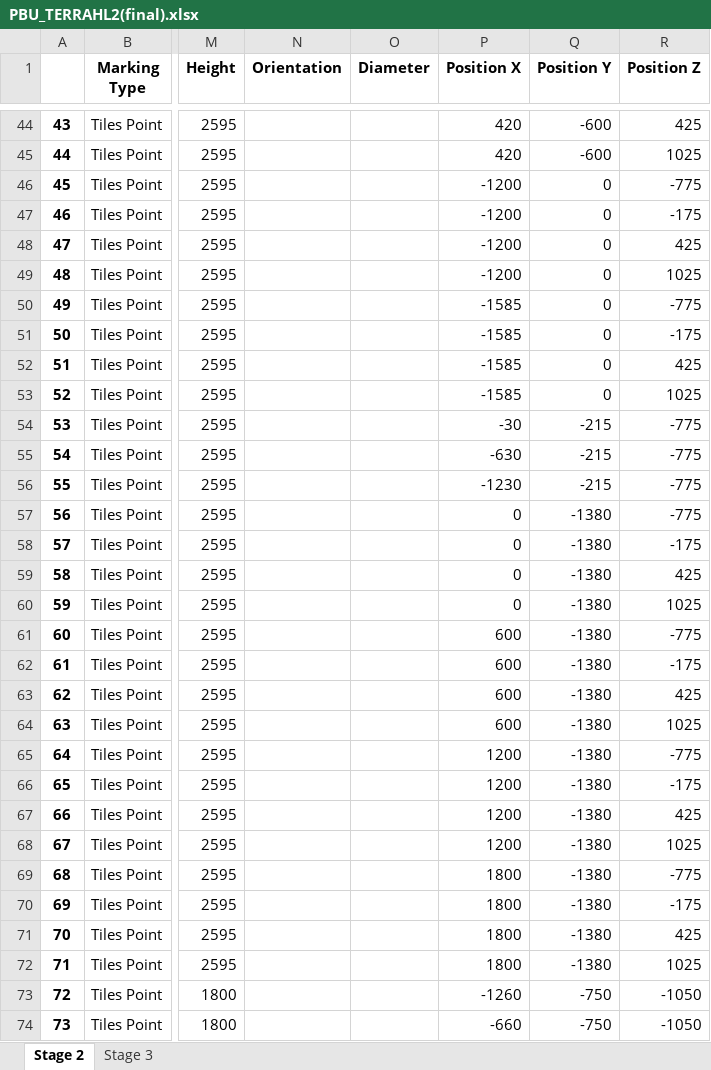
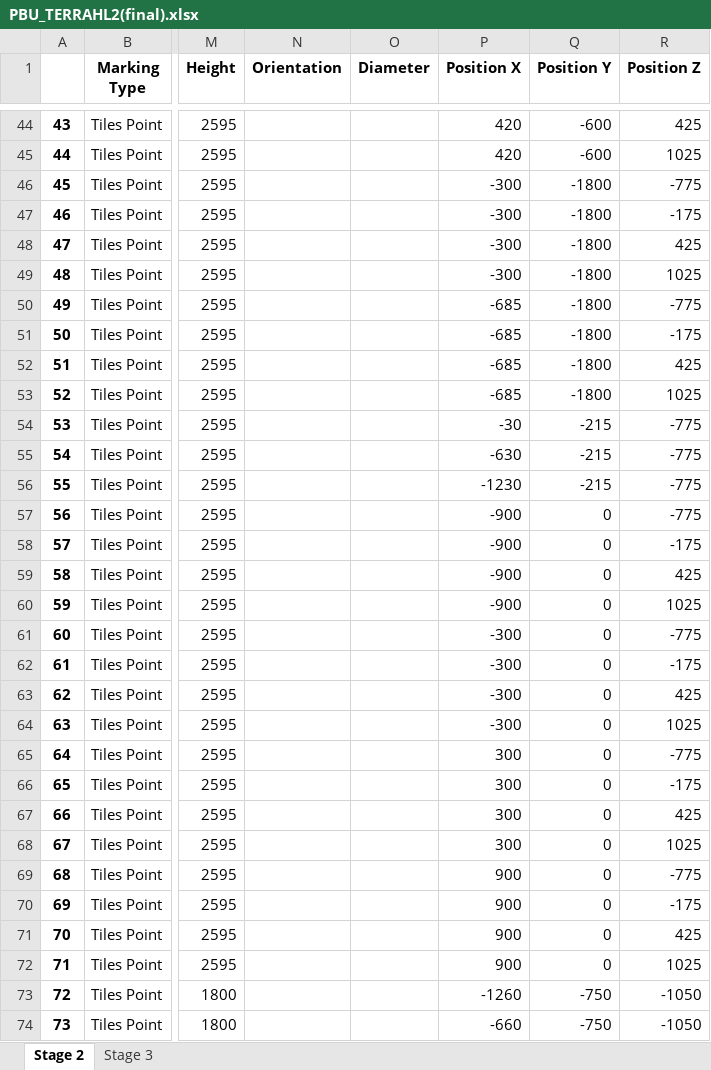
Before and after one commit to mokzhizhuan/GreyForm_UIs, an Excel workbook: newui_Greyform/PBU_TERRAHL2(final).xlsx, sheet Stage 2, drawn as a sheet; only a part is shown, gaps mark what is left out; values as stored, in another font and other column widths than the file's, no borders; the diff covers the shown part only; the diff names each change by its address in the sheet, - before the commit and + after, or states it on an @@ line.

Commit message:
changes fix for data

```diff
--- a/newui_Greyform/PBU_TERRAHL2(final).xlsx (sheet Stage 2)
+++ b/newui_Greyform/PBU_TERRAHL2(final).xlsx (sheet Stage 2)
-P46:P49 (Position X): -1200
+P46:P49 (Position X): -300
-Q46:Q53 (Position Y): 0
+Q46:Q53 (Position Y): -1800
-P50:P53 (Position X): -1585
+P50:P53 (Position X): -685
-P57:P60 (Position X): 0
+P57:P60 (Position X): -900
-Q57:Q72 (Position Y): -1380
+Q57:Q72 (Position Y): 0
-P61:P64 (Position X): 600
+P61:P64 (Position X): -300
-P65:P68 (Position X): 1200
+P65:P68 (Position X): 300
-P69:P72 (Position X): 1800
+P69:P72 (Position X): 900
```
Also changed, not shown: 16 edited cells elsewhere in this sheet, sheet Stage 3, 3 other files.
